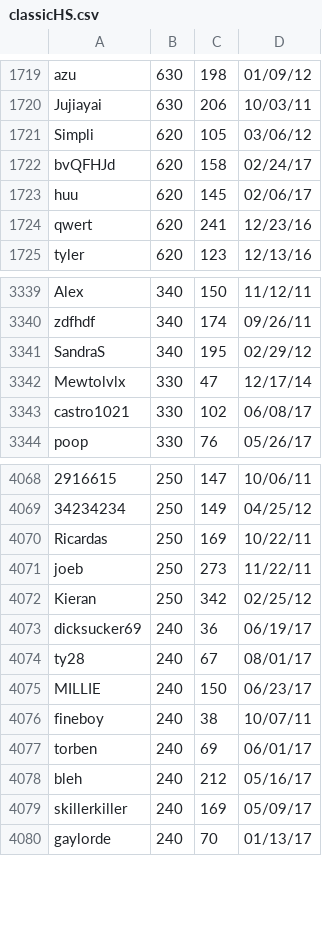
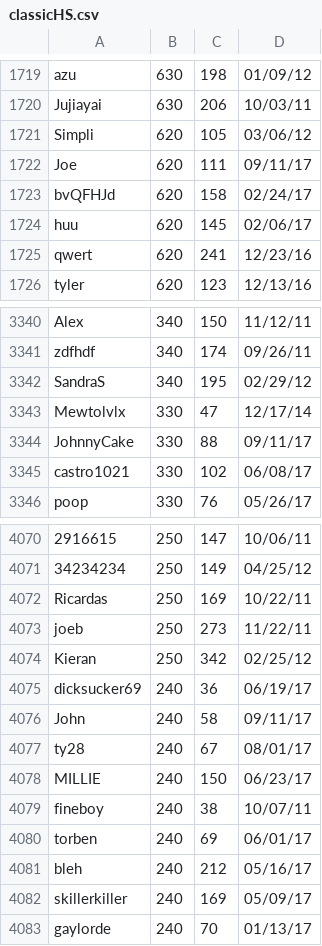
Before and after one commit to ustasb/office_snake, a CSV file: public/high_scores/classicHS.csv, drawn as a sheet; only a part is shown, gaps mark what is left out.

Commit message:
Update high scores.

```diff
--- a/public/high_scores/classicHS.csv
+++ b/public/high_scores/classicHS.csv
@@ -1721,2 +1721,3 @@ Jujiayai,630,206,10/03/11
 Simpli,620,105,03/06/12
+Joe,620,111,09/11/17
 bvQFHJd,620,158,02/24/17
@@ -3342,2 +3343,3 @@ SandraS,340,195,02/29/12
 Mewtolvlx,330,47,12/17/14
+JohnnyCake,330,88,09/11/17
 castro1021,330,102,06/08/17
@@ -4073,2 +4075,3 @@ Kieran,250,342,02/25/12
 dicksucker69,240,36,06/19/17
+John,240,58,09/11/17
 ty28,240,67,08/01/17
```
Also changed, not shown: public/high_scores/challengeHS.csv.
